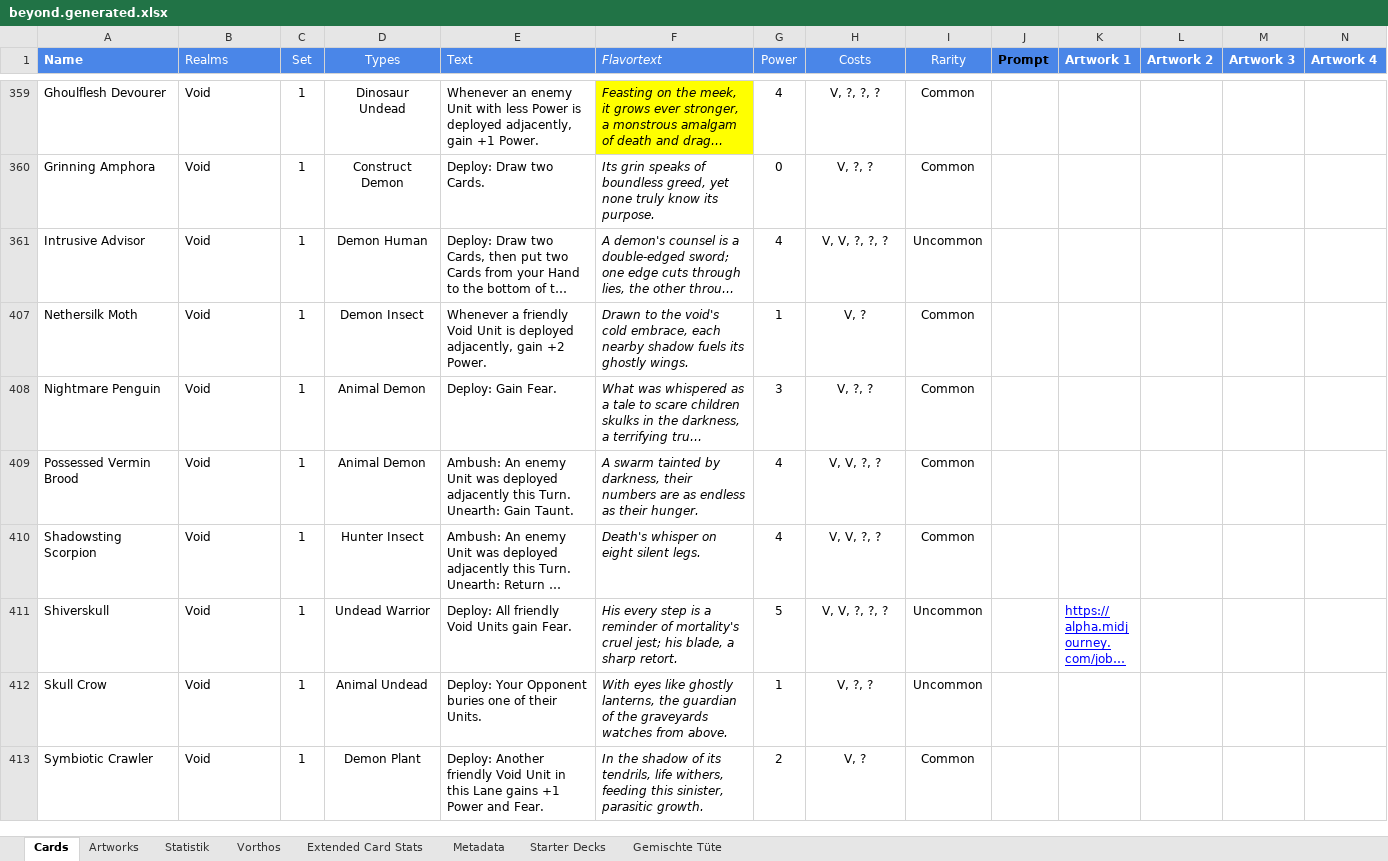
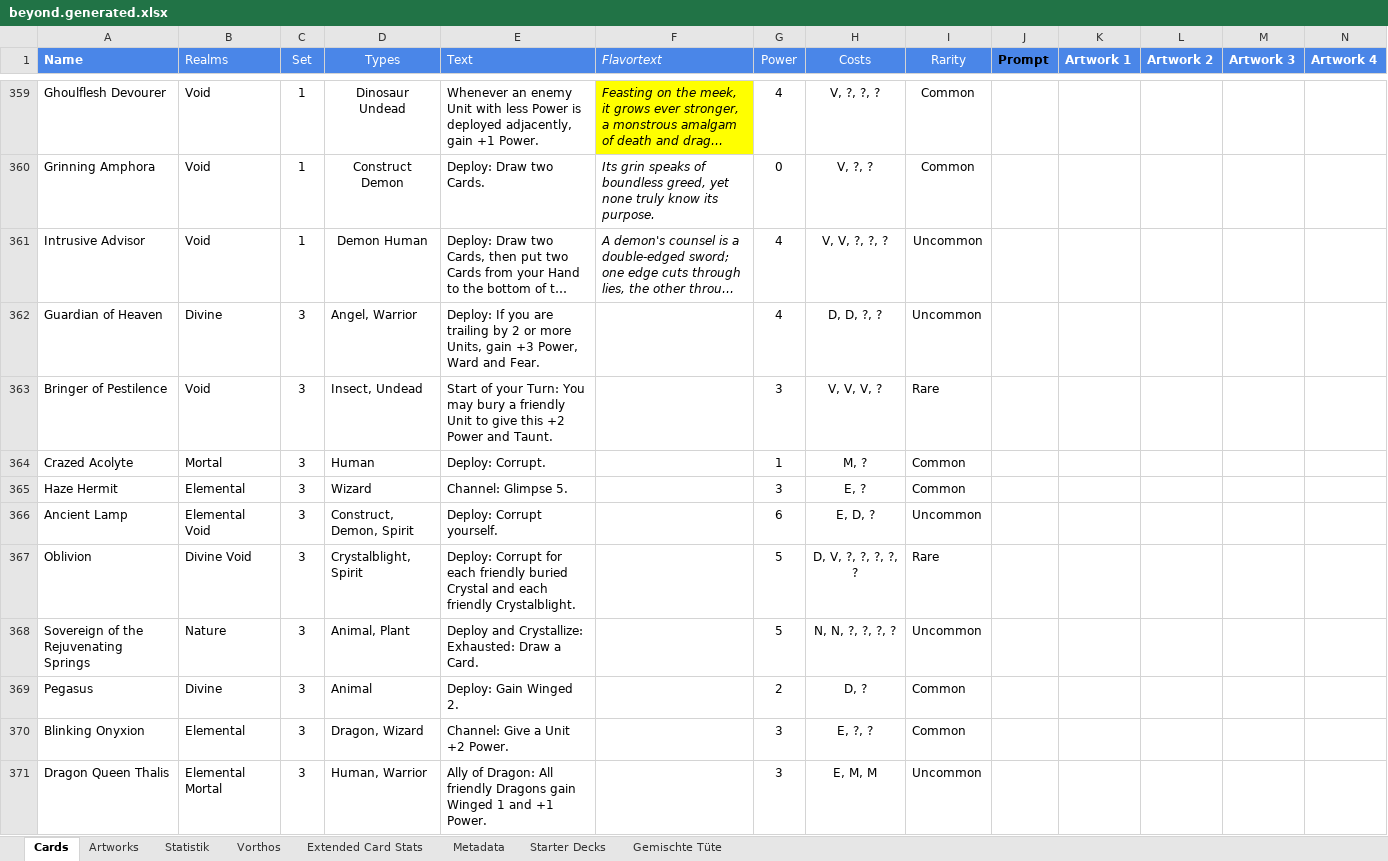
Before and after one commit to nonbiristudios/shardsofbeyond, an Excel workbook: workspace/card-data/beyond.generated.xlsx, sheet Cards, drawn as a sheet; only a part is shown, gaps mark what is left out; the shorter side is filled out with more unchanged rows; long unchanged cells end in …; values as stored, in another font and other column widths than the file's, no borders; charts and pictures and conditional formats not drawn; rows hold the shown columns only; the diff covers the shown part only; the diff names each change by its address in the sheet, - before the commit and + after, or states it on an @@ line.

```diff
--- a/workspace/card-data/beyond.generated.xlsx (sheet Cards)
+++ b/workspace/card-data/beyond.generated.xlsx (sheet Cards)
@@ row 362 unhidden: Guardian of Heaven | Divine | 3 | Angel, Warrior | Deploy: If you are trailing by 2 or more Units, gain +3 Power, Ward and Fear. |  | 4 | D, D, ?, ? | Uncommon @@
@@ row 363 unhidden: Bringer of Pestilence | Void | 3 | Insect, Undead | Start of your Turn: You may bury a friendly Unit to give this +2 Power and Taunt. |  | 3 | V, V, V, ? | Rare @@
@@ row 364 unhidden: Crazed Acolyte | Mortal | 3 | Human | Deploy: Corrupt. |  | 1 | M, ? | Common @@
@@ row 365 unhidden: Haze Hermit | Elemental | 3 | Wizard | Channel: Glimpse 5. |  | 3 | E, ? | Common @@
@@ row 366 unhidden: Ancient Lamp | Elemental Void | 3 | Construct, Demon, Spirit | Deploy: Corrupt yourself. |  | 6 | E, D, ? | Uncommon @@
@@ row 367 unhidden: Oblivion | Divine Void | 3 | Crystalblight, Spirit | Deploy: Corrupt for each friendly buried Crystal and each friendly Crystalblight. |  | 5 | D, V, ?, ?, ?, ?, ? | Rare @@
@@ row 368 unhidden: Sovereign of the Rejuvenating Springs | Nature | 3 | Animal, Plant | Deploy and Crystallize: Exhausted: Draw a Card. |  | 5 | N, N, ?, ?, ?, ? | Uncommon @@
@@ row 369 unhidden: Pegasus | Divine | 3 | Animal | Deploy: Gain Winged 2. |  | 2 | D, ? | Common @@
@@ row 370 unhidden: Blinking Onyxion | Elemental | 3 | Dragon, Wizard | Channel: Give a Unit +2 Power. |  | 3 | E, ?, ? | Common @@
@@ row 371 unhidden: Dragon Queen Thalis | Elemental Mortal | 3 | Human, Warrior | Ally of Dragon: All friendly Dragons gain Winged 1 and +1 Power. |  | 3 | E, M, M | Uncommon @@
```
Also changed, not shown: 3 added rows and 209 hidden or unhidden rows elsewhere in this sheet, sheet Extended Card Stats, sheet Artworks, hidden cells, charts or pictures, 2 other files.
